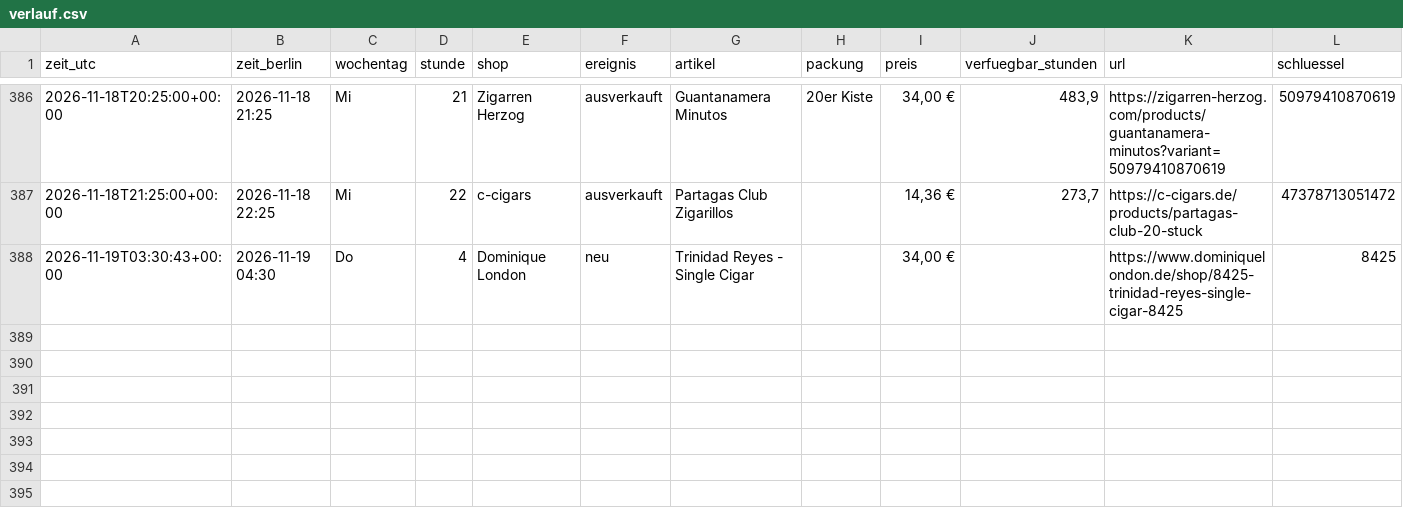
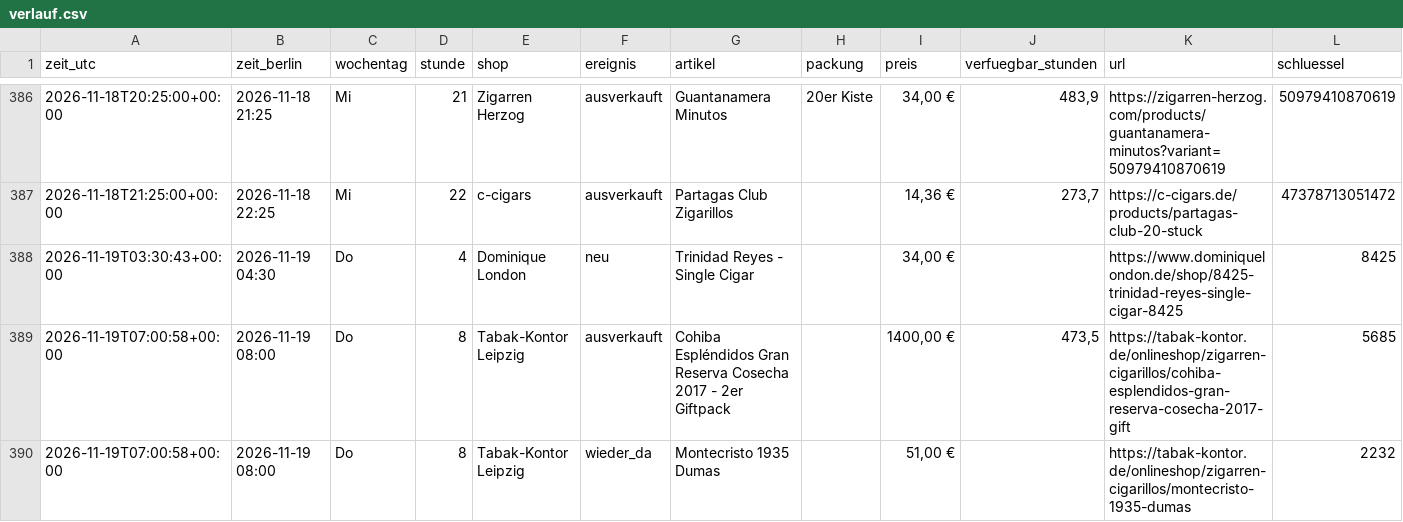
Before and after one commit to linusmw/habanos-waechter, a CSV file: verlauf.csv, drawn as a sheet; only a part is shown, gaps mark what is left out; the diff names each change by its address in the sheet, - before the commit and + after, or states it on an @@ line.

```diff
--- a/verlauf.csv
+++ b/verlauf.csv
+row 389: 2026-11-19T07:00:58+00:00 | 2026-11-19 08:00 | Do | 8 | Tabak-Kontor Leipzig | ausverkauft | Cohiba Espléndidos Gran Reserva Cosecha 2017 - 2er Giftpack |  | 1400,00 € | 473,5 | https://tabak-kontor.de/onlineshop/zigarren-cigarillos/cohiba-esplendidos-gran-reserva-cosecha-2017-gift | 5685
+row 390: 2026-11-19T07:00:58+00:00 | 2026-11-19 08:00 | Do | 8 | Tabak-Kontor Leipzig | wieder_da | Montecristo 1935 Dumas |  | 51,00 € |  | https://tabak-kontor.de/onlineshop/zigarren-cigarillos/montecristo-1935-dumas | 2232
```
Also changed, not shown: 2 other files.
